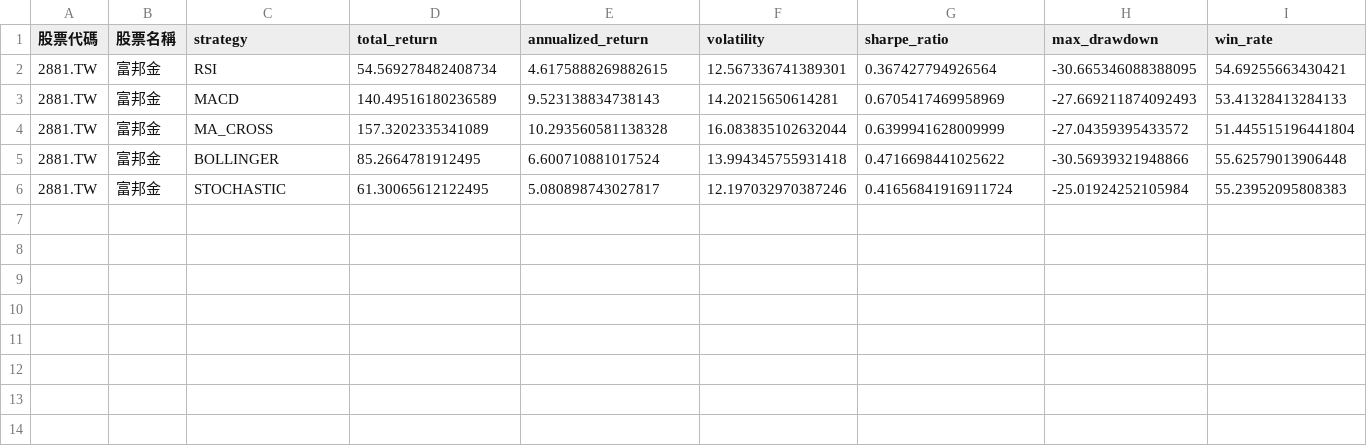
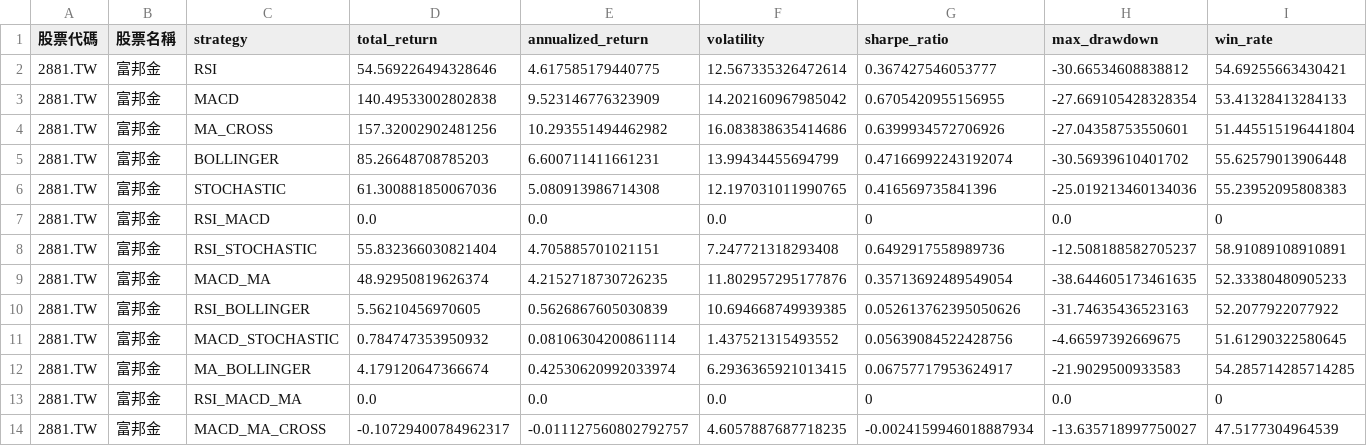
Before and after one commit to JunJie-Chang/common_valid_strategy, a CSV file: results/2881.TW_20160104_to_20260102.csv, drawn as a sheet; only a part is shown; rows hold the shown columns only; the diff names each change by its address in the sheet, - before the commit and + after, or states it on an @@ line.

```diff
--- a/results/2881.TW_20160104_to_20260102.csv
+++ b/results/2881.TW_20160104_to_20260102.csv
-D2 (total_return): 54.569278482408734
+D2 (total_return): 54.569226494328646
-E2 (annualized_return): 4.6175888269882615
+E2 (annualized_return): 4.617585179440775
-F2 (volatility): 12.567336741389301
+F2 (volatility): 12.567335326472614
-G2 (sharpe_ratio): 0.367427794926564
+G2 (sharpe_ratio): 0.367427546053777
-H2 (max_drawdown): -30.665346088388095
+H2 (max_drawdown): -30.66534608838812
-D3 (total_return): 140.49516180236589
+D3 (total_return): 140.49533002802838
-E3 (annualized_return): 9.523138834738143
+E3 (annualized_return): 9.523146776323909
-F3 (volatility): 14.20215650614281
+F3 (volatility): 14.202160967985042
-G3 (sharpe_ratio): 0.6705417469958969
+G3 (sharpe_ratio): 0.6705420955156955
-H3 (max_drawdown): -27.669211874092493
+H3 (max_drawdown): -27.669105428328354
-D4 (total_return): 157.3202335341089
+D4 (total_return): 157.32002902481256
-E4 (annualized_return): 10.293560581138328
+E4 (annualized_return): 10.293551494462982
-F4 (volatility): 16.083835102632044
+F4 (volatility): 16.083838635414686
-G4 (sharpe_ratio): 0.6399941628009999
+G4 (sharpe_ratio): 0.6399934572706926
-H4 (max_drawdown): -27.04359395433572
+H4 (max_drawdown): -27.04358753550601
-D5 (total_return): 85.2664781912495
+D5 (total_return): 85.26648708785203
-E5 (annualized_return): 6.600710881017524
+E5 (annualized_return): 6.600711411661231
-F5 (volatility): 13.994345755931418
+F5 (volatility): 13.99434455694799
-G5 (sharpe_ratio): 0.4716698441025622
+G5 (sharpe_ratio): 0.47166992243192074
-H5 (max_drawdown): -30.56939321948866
+H5 (max_drawdown): -30.56939610401702
-D6 (total_return): 61.30065612122495
+D6 (total_return): 61.300881850067036
-E6 (annualized_return): 5.080898743027817
+E6 (annualized_return): 5.080913986714308
-F6 (volatility): 12.197032970387246
+F6 (volatility): 12.197031011990765
-G6 (sharpe_ratio): 0.41656841916911724
+G6 (sharpe_ratio): 0.416569735841396
-H6 (max_drawdown): -25.01924252105984
+H6 (max_drawdown): -25.019213460134036
+row 7: 2881.TW | 富邦金 | RSI_MACD | 0.0 | 0.0 | 0.0 | 0 | 0.0 | 0
+row 8: 2881.TW | 富邦金 | RSI_STOCHASTIC | 55.832366030821404 | 4.705885701021151 | 7.247721318293408 | 0.6492917558989736 | -12.508188582705237 | 58.91089108910891
+row 9: 2881.TW | 富邦金 | MACD_MA | 48.92950819626374 | 4.2152718730726235 | 11.802957295177876 | 0.35713692489549054 | -38.644605173461635 | 52.33380480905233
+row 10: 2881.TW | 富邦金 | RSI_BOLLINGER | 5.56210456970605 | 0.5626867605030839 | 10.694668749939385 | 0.052613762395050626 | -31.74635436523163 | 52.2077922077922
+row 11: 2881.TW | 富邦金 | MACD_STOCHASTIC | 0.784747353950932 | 0.08106304200861114 | 1.437521315493552 | 0.05639084522428756 | -4.66597392669675 | 51.61290322580645
+row 12: 2881.TW | 富邦金 | MA_BOLLINGER | 4.179120647366674 | 0.42530620992033974 | 6.2936365921013415 | 0.06757717953624917 | -21.9029500933583 | 54.285714285714285
+row 13: 2881.TW | 富邦金 | RSI_MACD_MA | 0.0 | 0.0 | 0.0 | 0 | 0.0 | 0
+row 14: 2881.TW | 富邦金 | MACD_MA_CROSS | -0.10729400784962317 | -0.011127560802792757 | 4.6057887687718235 | -0.0024159946018887934 | -13.635718997750027 | 47.5177304964539
```
Also changed, not shown: results/2317.TW_20160104_to_20260102.csv, results/2412.TW_20160104_to_20260102.csv, 15 other files.
